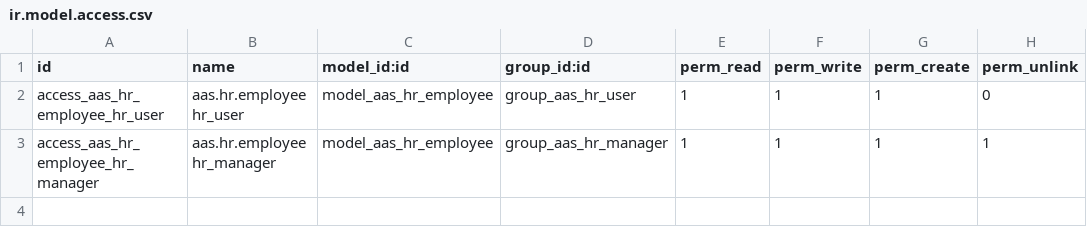
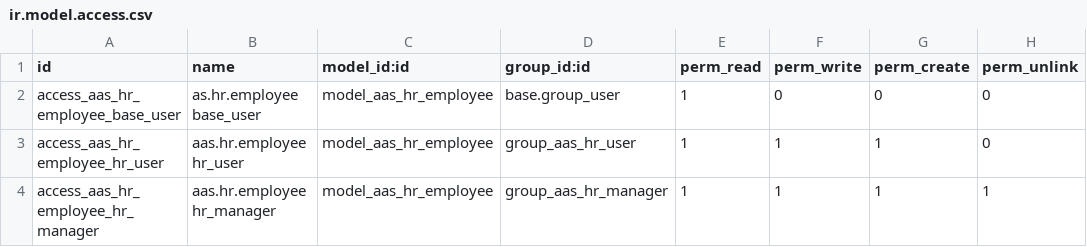
Before and after one commit to westlyou/aasnd, a CSV file: aaschina/aas_hr/security/ir.model.access.csv, drawn as a sheet; the diff names each change by its address in the sheet, - before the commit and + after, or states it on an @@ line.

```diff
--- a/aaschina/aas_hr/security/ir.model.access.csv
+++ b/aaschina/aas_hr/security/ir.model.access.csv
+row 2: access_aas_hr_employee_base_user | as.hr.employee base_user | model_aas_hr_employee | base.group_user | 1 | 0 | 0 | 0
```
Also changed, not shown: 3 other files.
